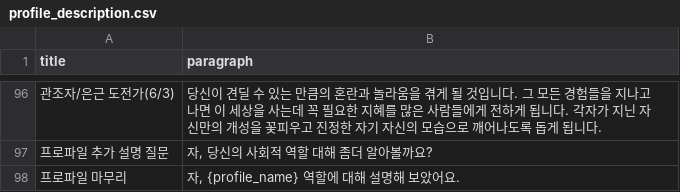
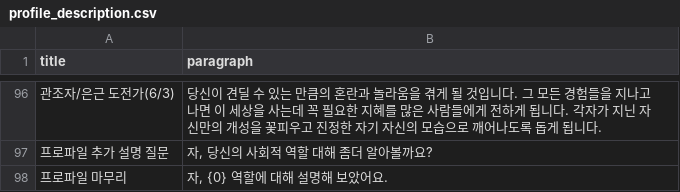
Before and after one commit to songhee-lee/i-manual, a CSV file: rasa_test/rasa_bot/data/profile_description.csv, drawn as a sheet; only a part is shown, gaps mark what is left out.

```diff
--- a/rasa_test/rasa_bot/data/profile_description.csv
+++ b/rasa_test/rasa_bot/data/profile_description.csv
@@ -97,2 +97,2 @@
 프로파일 추가 설명 질문,"자, 당신의 사회적 역할 대해 좀더 알아볼까요?"
-프로파일 마무리,"자, {profile_name} 역할에 대해 설명해 보았어요."
+프로파일 마무리,"자, {0} 역할에 대해 설명해 보았어요."
```
Also changed, not shown: rasa_test/rasa_bot/data/center_description.csv, rasa_test/rasa_bot/data/definition_description.csv, 12 other files.
